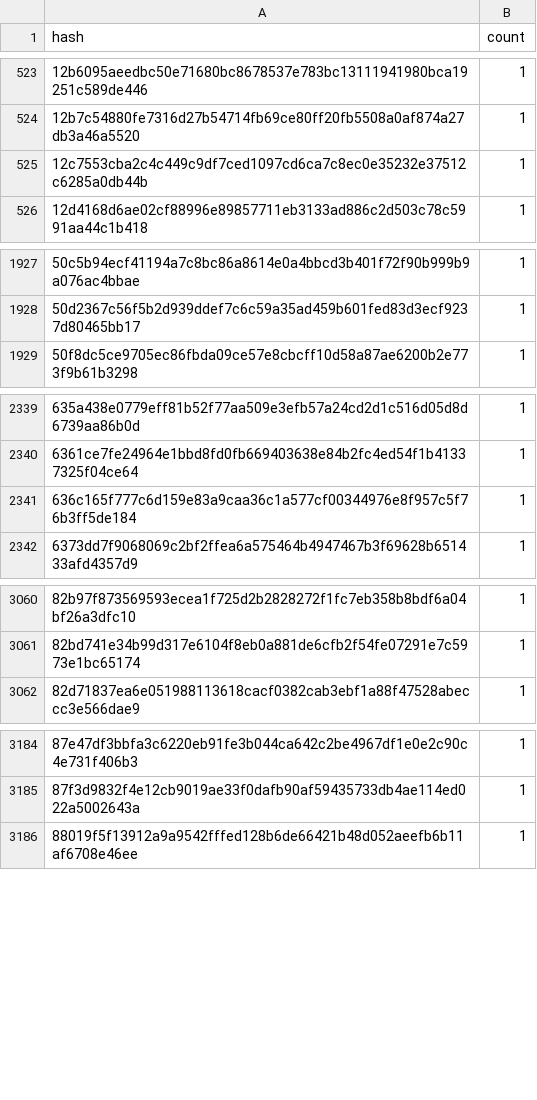
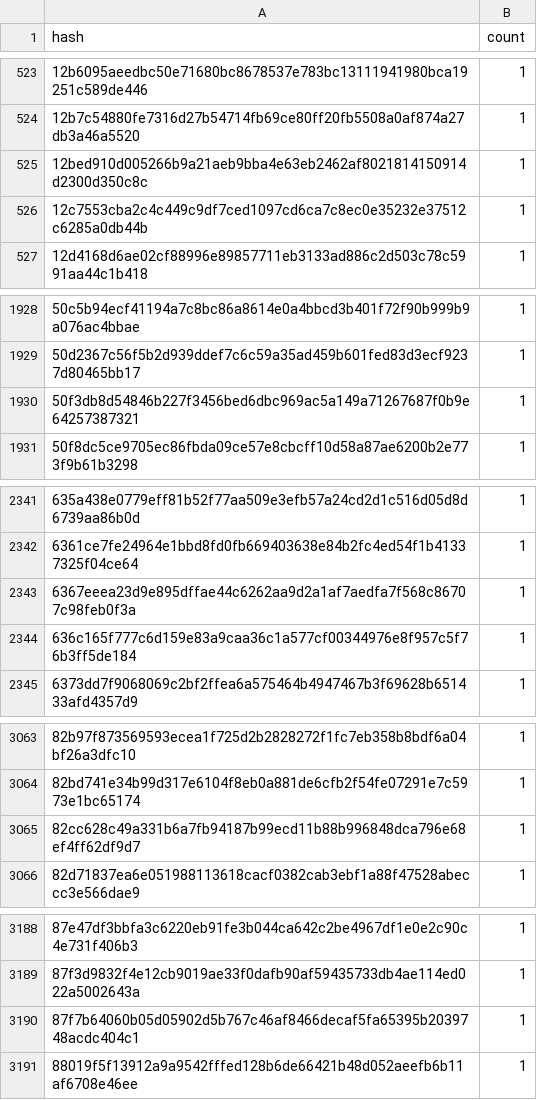
Before and after one commit to stellar-experimental/contract-wasms, a CSV file: analysis/dupe-code.csv, drawn as a sheet; only a part is shown, gaps mark what is left out; the diff names each change by its address in the sheet, - before the commit and + after, or states it on an @@ line.

```diff
--- a/analysis/dupe-code.csv
+++ b/analysis/dupe-code.csv
+row 525: 12bed910d005266b9a21aeb9bba4e63eb2462af8021814150914d2300d350c8c | 1
+row 1930: 50f3db8d54846b227f3456bed6dbc969ac5a149a71267687f0b9e64257387321 | 1
+row 2343: 6367eeea23d9e895dffae44c6262aa9d2a1af7aedfa7f568c86707c98feb0f3a | 1
+row 3065: 82cc628c49a331b6a7fb94187b99ecd11b88b996848dca796e68ef4ff62df9d7 | 1
+row 3190: 87f7b64060b05d05902d5b767c46af8466decaf5fa65395b2039748acdc404c1 | 1
```
Also changed, not shown: analysis/count_instances_per_wasm.csv, analysis/find_sep50_nft_contracts_token_id_types_results.csv, 50 other files.
